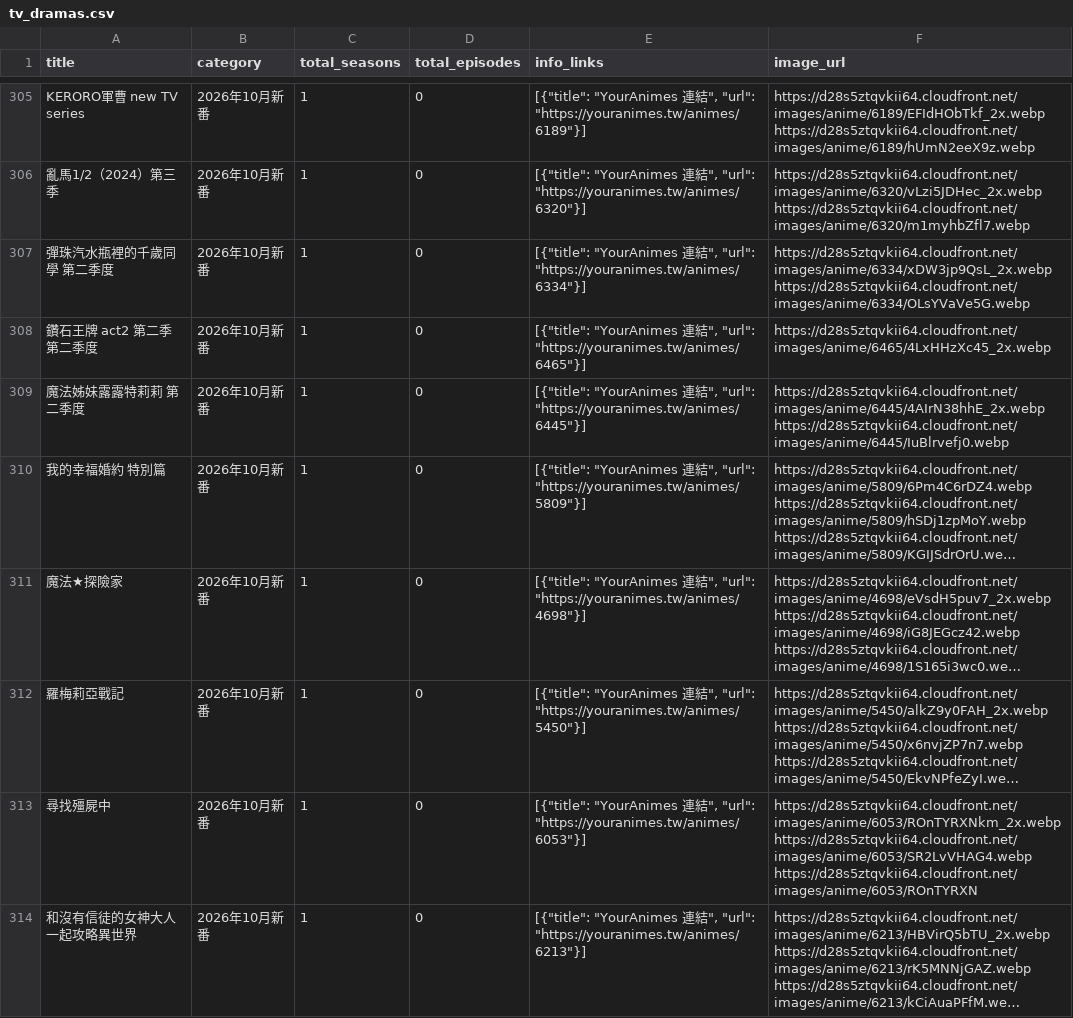
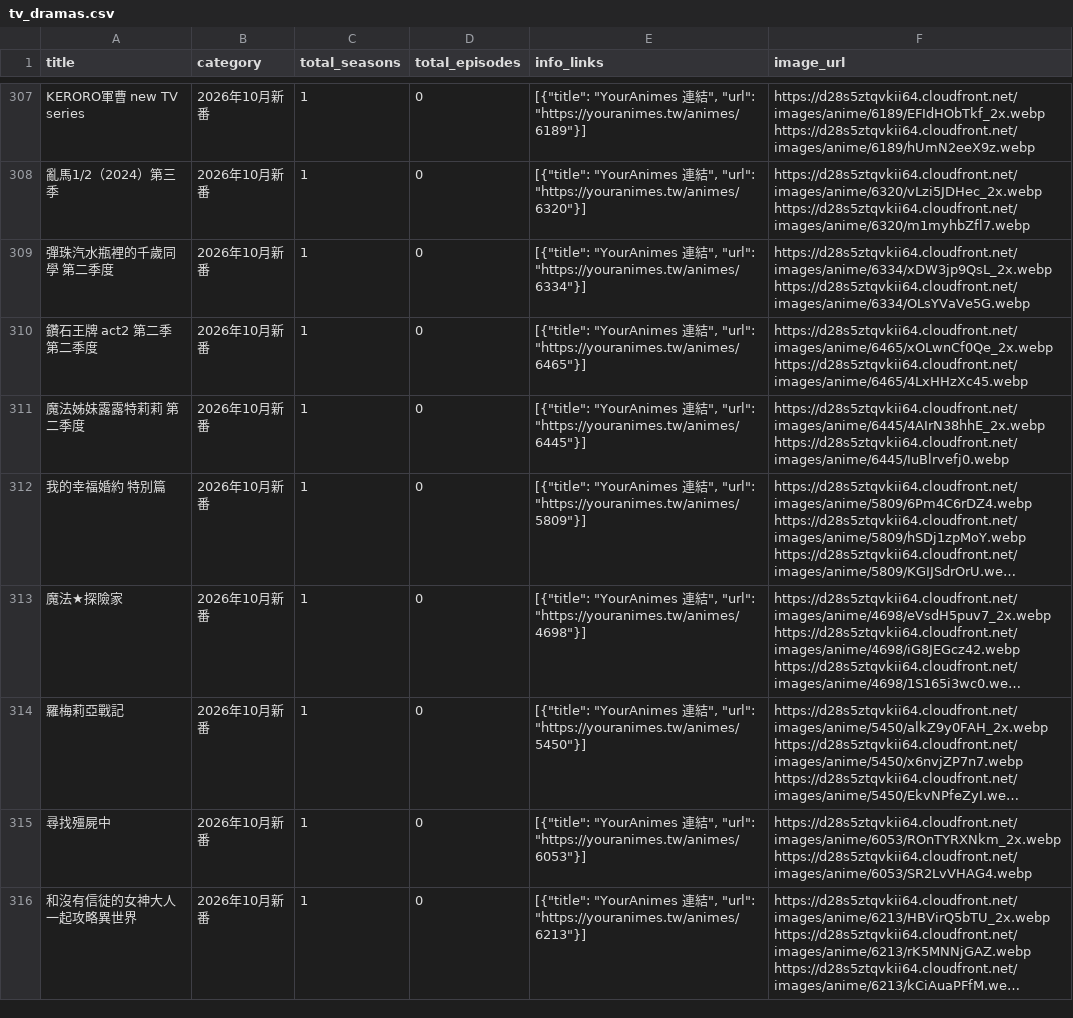
Before and after one commit to dennis665/fenglan-multiverse, a CSV file: line_manager/resources/tv_dramas.csv, drawn as a sheet; only a part is shown, gaps mark what is left out; long unchanged cells end in …; addresses are those after the commit; ↵ is a line break in a cell; the diff covers the shown part only; the diff names each change by its address in the sheet, - before the commit and + after, or states it on an @@ line.

```diff
--- a/line_manager/resources/tv_dramas.csv
+++ b/line_manager/resources/tv_dramas.csv
-F310 (image_url): https://d28s5ztqvkii64.cloudfront.net/images/anime/6465/4LxHHzXc45_2x.webp
+F310 (image_url): https://d28s5ztqvkii64.cloudfront.net/images/anime/6465/xOLwnCf0Qe_2x.webp ↵ https://d28s5ztqvkii64.cloudfront.net/images/anime/6465/4LxHHzXc45.webp
-F315 (image_url): https://d28s5ztqvkii64.cloudfront.net/images/anime/6053/ROnTYRXNkm_2x.webp ↵ https://d28s5ztqvkii64.cloudfront.net/images/anime/6053/SR2LvVHAG4.webp ↵ https://d28s5ztqvkii64.cloudfront.net/images/anime/6053/ROnTYRXN
+F315 (image_url): https://d28s5ztqvkii64.cloudfront.net/images/anime/6053/ROnTYRXNkm_2x.webp ↵ https://d28s5ztqvkii64.cloudfront.net/images/anime/6053/SR2LvVHAG4.webp
```
Also changed, not shown: 2 added rows, 1 removed row, 2 moved rows and 9 edited cells elsewhere in this file, line_manager/resources/movie_dramas.csv, 2 other files.
